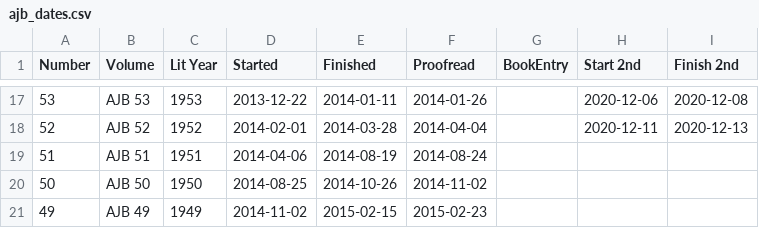
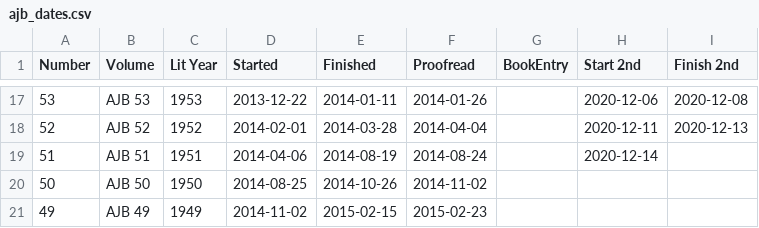
Before and after one commit to JimFowler/books, a CSV file: Books20/Data/Ajb/ajb_dates.csv, drawn as a sheet; only a part is shown, gaps mark what is left out.

Commit message:
Started second pass of AJB 51 through entry 58
 On branch master

 Changes to be committed:
	modified:   Books20/Data/Ajb/ajb51_books.xml
	modified:   Books20/Data/Ajb/ajb_dates.csv

```diff
--- a/Books20/Data/Ajb/ajb_dates.csv
+++ b/Books20/Data/Ajb/ajb_dates.csv
@@ -18,3 +18,3 @@ Number, Volume, Lit Year, Started, Finished, Proofread, BookEntry, Start 2nd, Fi
  52, AJB 52, 1952, 2014-02-01, 2014-03-28, 2014-04-04, , 2020-12-11, 2020-12-13
- 51, AJB 51, 1951, 2014-04-06, 2014-08-19, 2014-08-24, , ,
+ 51, AJB 51, 1951, 2014-04-06, 2014-08-19, 2014-08-24, , 2020-12-14,
  50, AJB 50, 1950, 2014-08-25, 2014-10-26, 2014-11-02, , ,
```
Also changed, not shown: 1 other file.
